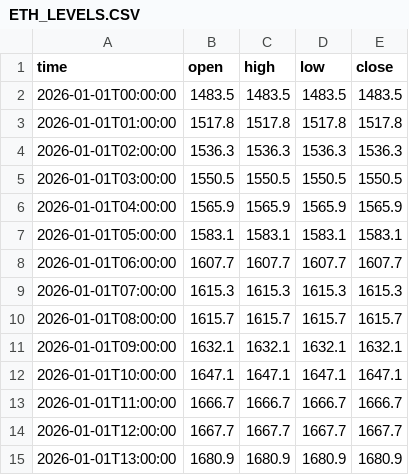
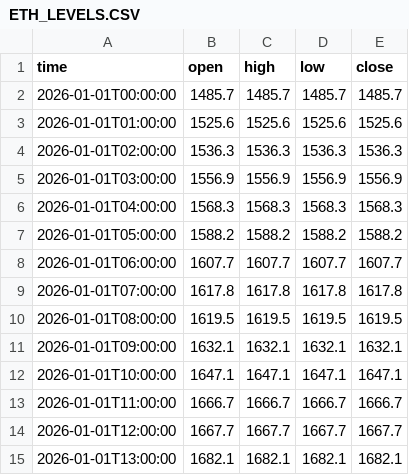
Before and after one commit to jfuentes78-gif/seed_jfuentes78-gif_liquidations, a CSV file: data/ETH_LEVELS.CSV, drawn as a sheet; only a part is shown; the diff covers the shown part only.

Commit message:
Update ETH levels — 2026-11-28T16:01:40

```diff
--- a/data/ETH_LEVELS.CSV
+++ b/data/ETH_LEVELS.CSV
@@ -1,11 +1,11 @@
 time,open,high,low,close
-2026-01-01T00:00:00,1483.5,1483.5,1483.5,1483.5
-2026-01-01T01:00:00,1517.8,1517.8,1517.8,1517.8
+2026-01-01T00:00:00,1485.7,1485.7,1485.7,1485.7
+2026-01-01T01:00:00,1525.6,1525.6,1525.6,1525.6
 2026-01-01T02:00:00,1536.3,1536.3,1536.3,1536.3
-2026-01-01T03:00:00,1550.5,1550.5,1550.5,1550.5
-2026-01-01T04:00:00,1565.9,1565.9,1565.9,1565.9
-2026-01-01T05:00:00,1583.1,1583.1,1583.1,1583.1
+2026-01-01T03:00:00,1556.9,1556.9,1556.9,1556.9
+2026-01-01T04:00:00,1568.3,1568.3,1568.3,1568.3
+2026-01-01T05:00:00,1588.2,1588.2,1588.2,1588.2
 2026-01-01T06:00:00,1607.7,1607.7,1607.7,1607.7
-2026-01-01T07:00:00,1615.3,1615.3,1615.3,1615.3
-2026-01-01T08:00:00,1615.7,1615.7,1615.7,1615.7
+2026-01-01T07:00:00,1617.8,1617.8,1617.8,1617.8
+2026-01-01T08:00:00,1619.5,1619.5,1619.5,1619.5
 2026-01-01T09:00:00,1632.1,1632.1,1632.1,1632.1
@@ -14,2 +14,2 @@ time,open,high,low,close
 2026-01-01T12:00:00,1667.7,1667.7,1667.7,1667.7
-2026-01-01T13:00:00,1680.9,1680.9,1680.9,1680.9
+2026-01-01T13:00:00,1682.1,1682.1,1682.1,1682.1
```
Also changed, not shown: 24 edited cells elsewhere in this file.
